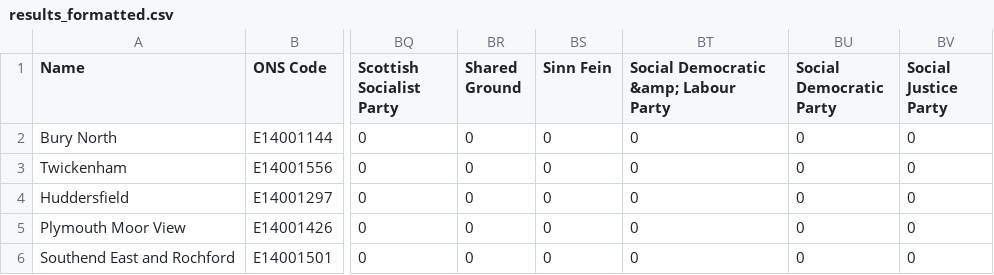
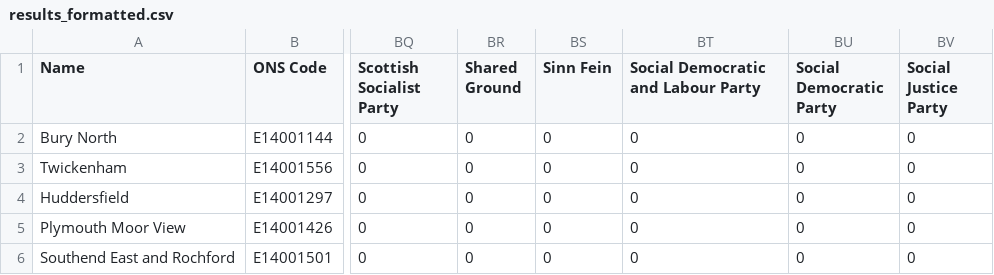
Before and after one commit to jaiveer-chadda/your-mp, a CSV file: resources/constituency_info/results_formatted.csv, drawn as a sheet; only a part is shown, gaps mark what is left out; the diff names each change by its address in the sheet, - before the commit and + after, or states it on an @@ line.

Commit message:
fixed party colours

```diff
--- a/resources/constituency_info/results_formatted.csv
+++ b/resources/constituency_info/results_formatted.csv
-BT1: Social Democratic &amp; Labour Party
+BT1: Social Democratic and Labour Party
```
Also changed, not shown: 2 other files.
